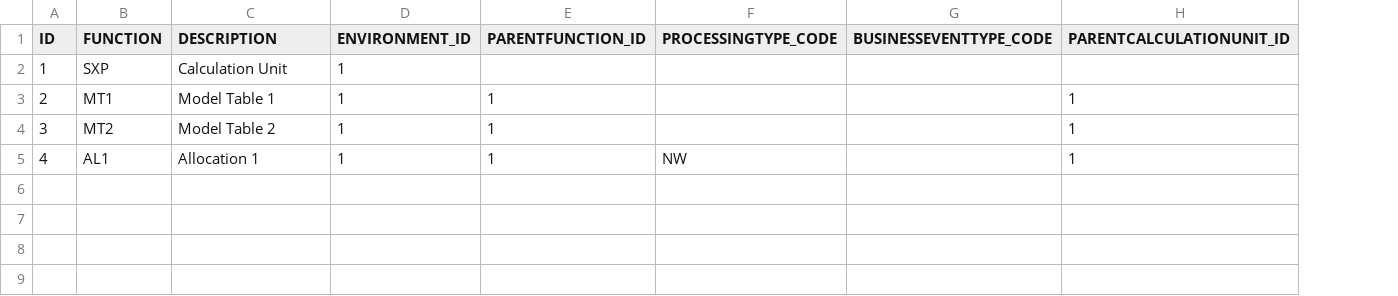
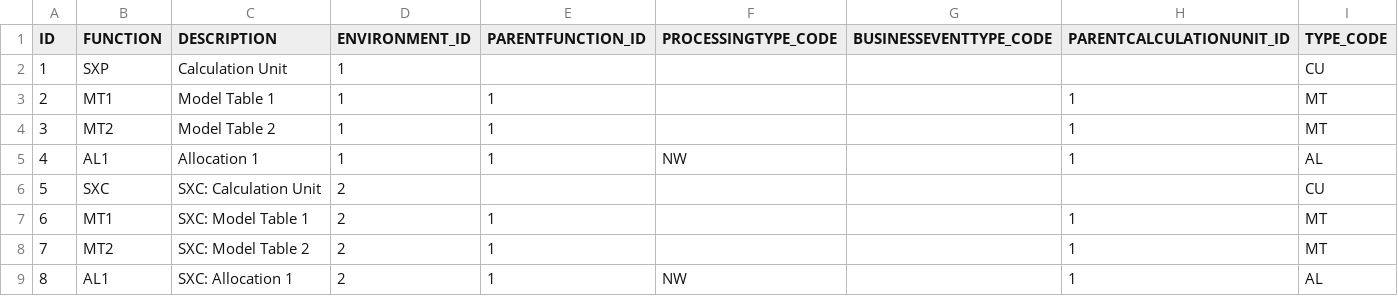
Before and after one commit to pylnata/test01, a CSV file: db/data/Functions.csv, drawn as a sheet; the diff names each change by its address in the sheet, - before the commit and + after, or states it on an @@ line.

```diff
--- a/db/data/Functions.csv
+++ b/db/data/Functions.csv
+column I (TYPE_CODE), rows 2-5: CU | MT | MT | AL
+row 6: 5 | SXC | SXC: Calculation Unit | 2 |  |  |  |  | CU
+row 7: 6 | MT1 | SXC: Model Table 1 | 2 | 1 |  |  | 1 | MT
+row 8: 7 | MT2 | SXC: Model Table 2 | 2 | 1 |  |  | 1 | MT
+row 9: 8 | AL1 | SXC: Allocation 1 | 2 | 1 | NW |  | 1 | AL
```
Also changed, not shown: db/data/Fields.csv, 27 other files.
